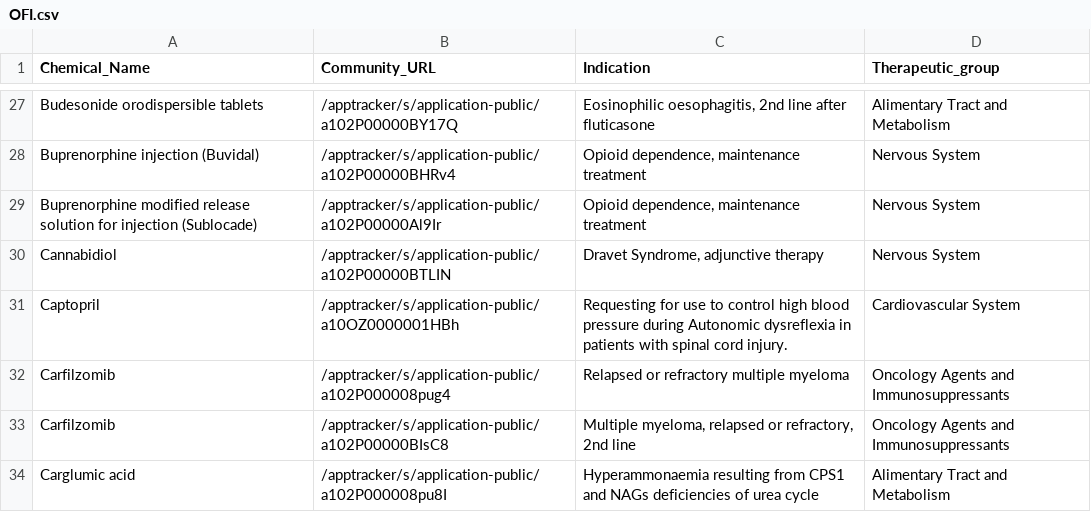
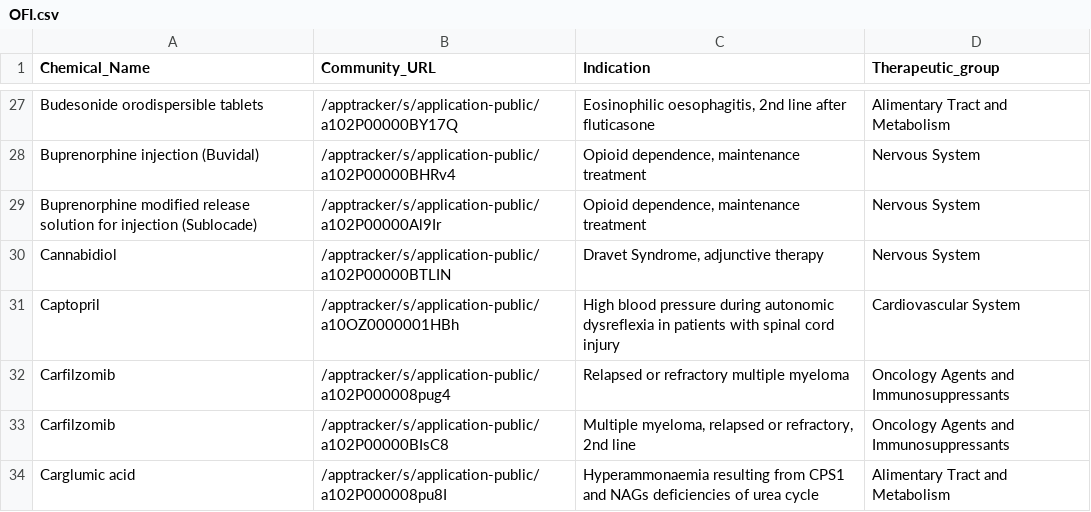
Before and after one commit to UoA-eResearch/pharmac, a CSV file: OFI.csv, drawn as a sheet; only a part is shown, gaps mark what is left out.

```diff
--- a/OFI.csv
+++ b/OFI.csv
@@ -30,3 +30,3 @@ Buprenorphine modified release solution for injection (Sublocade),/apptracker/s/
 Cannabidiol,/apptracker/s/application-public/a102P00000BTLIN,"Dravet Syndrome, adjunctive therapy",Nervous System
-Captopril,/apptracker/s/application-public/a10OZ0000001HBh,Requesting for use to control high blood pressure during Autonomic dysreflexia in patients with spinal cord injury.,Cardiovascular System
+Captopril,/apptracker/s/application-public/a10OZ0000001HBh,High blood pressure during autonomic dysreflexia in patients with spinal cord injury,Cardiovascular System
 Carfilzomib,/apptracker/s/application-public/a102P000008pug4,Relapsed or refractory multiple myeloma,Oncology Agents and Immunosuppressants
```
